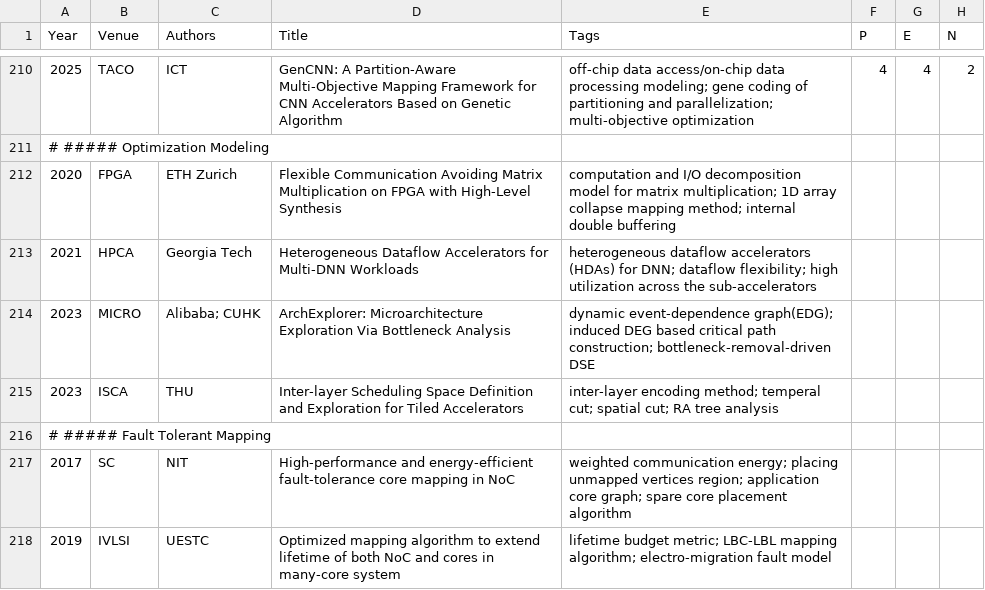
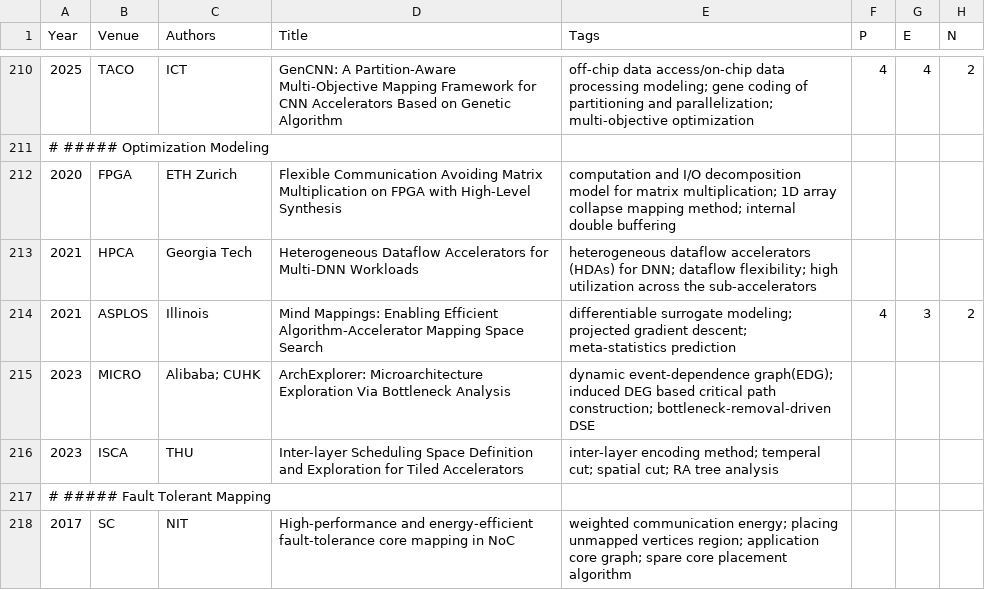
Before and after one commit to pku-lemonade/review, a CSV file: docs/data/hardware/accelerators.csv, drawn as a sheet; only a part is shown, gaps mark what is left out; the shorter side is filled out with more unchanged rows; the diff names each change by its address in the sheet, - before the commit and + after, or states it on an @@ line.

```diff
--- a/docs/data/hardware/accelerators.csv
+++ b/docs/data/hardware/accelerators.csv
+row 214: 2021 | ASPLOS | Illinois | Mind Mappings: Enabling Efficient Algorithm-Accelerator Mapping Space Search | differentiable surrogate modeling; projected gradient descent; meta-statistics prediction | 4 | 3 | 2
```
Also changed, not shown: docs/data/software/algorithm.csv, docs/data/software/ds.csv.
